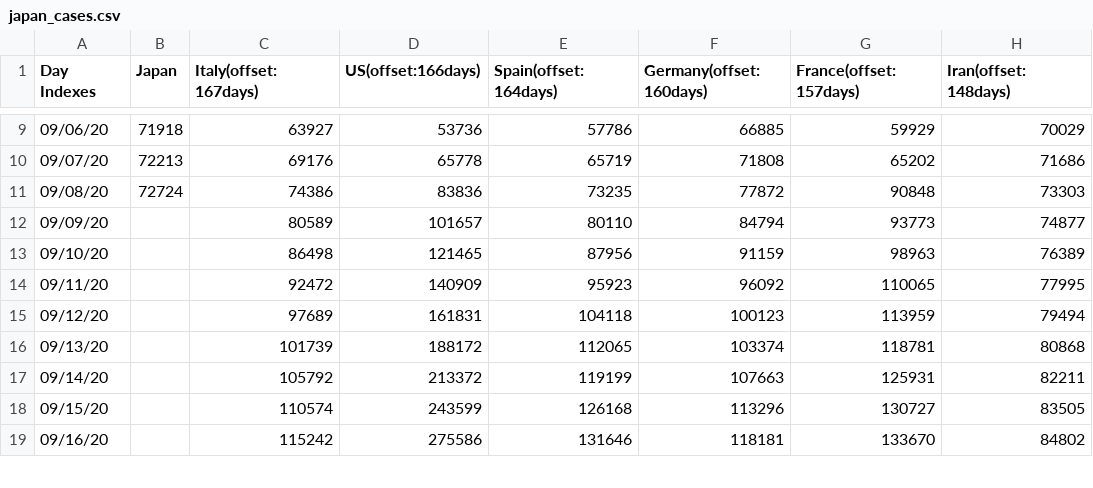
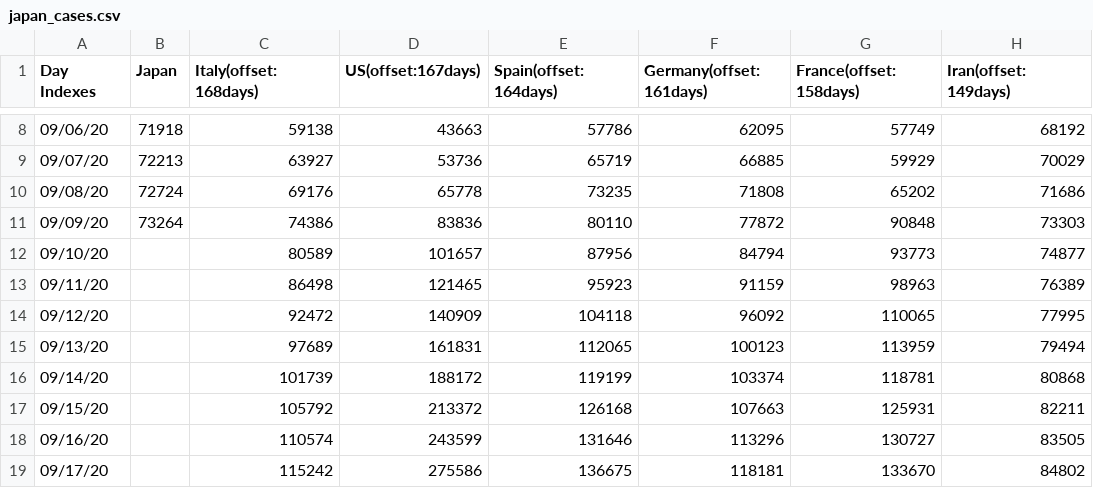
Before and after one commit to kmdsbng/COVID-19, a CSV file: converted_data/japan_cases.csv, drawn as a sheet; only a part is shown, gaps mark what is left out; the diff covers the shown part only.

Commit message:
update data

```diff
--- a/converted_data/japan_cases.csv
+++ b/converted_data/japan_cases.csv
@@ -1 +1 @@
-Day Indexes,Japan,Italy(offset:167days),US(offset:166days),Spain(offset:164days),Germany(offset:160days),France(offset:157days),Iran(offset:148days)
+Day Indexes,Japan,Italy(offset:168days),US(offset:167days),Spain(offset:164days),Germany(offset:161days),France(offset:158days),Iran(offset:149days)
@@ -9,11 +8,12 @@ Day Indexes,Japan,Italy(offset:167days),US(offset:166days),Spain(offset:164days)
-09/06/20,71918,63927,53736,57786,66885,59929,70029
-09/07/20,72213,69176,65778,65719,71808,65202,71686
-09/08/20,72724,74386,83836,73235,77872,90848,73303
-09/09/20,,80589,101657,80110,84794,93773,74877
-09/10/20,,86498,121465,87956,91159,98963,76389
-09/11/20,,92472,140909,95923,96092,110065,77995
-09/12/20,,97689,161831,104118,100123,113959,79494
-09/13/20,,101739,188172,112065,103374,118781,80868
-09/14/20,,105792,213372,119199,107663,125931,82211
-09/15/20,,110574,243599,126168,113296,130727,83505
-09/16/20,,115242,275586,131646,118181,133670,84802
+09/06/20,71918,59138,43663,57786,62095,57749,68192
+09/07/20,72213,63927,53736,65719,66885,59929,70029
+09/08/20,72724,69176,65778,73235,71808,65202,71686
+09/09/20,73264,74386,83836,80110,77872,90848,73303
+09/10/20,,80589,101657,87956,84794,93773,74877
+09/11/20,,86498,121465,95923,91159,98963,76389
+09/12/20,,92472,140909,104118,96092,110065,77995
+09/13/20,,97689,161831,112065,100123,113959,79494
+09/14/20,,101739,188172,119199,103374,118781,80868
+09/15/20,,105792,213372,126168,107663,125931,82211
+09/16/20,,110574,243599,131646,113296,130727,83505
+09/17/20,,115242,275586,136675,118181,133670,84802
```
Also changed, not shown: 1 removed row and 56 edited cells elsewhere in this file.
